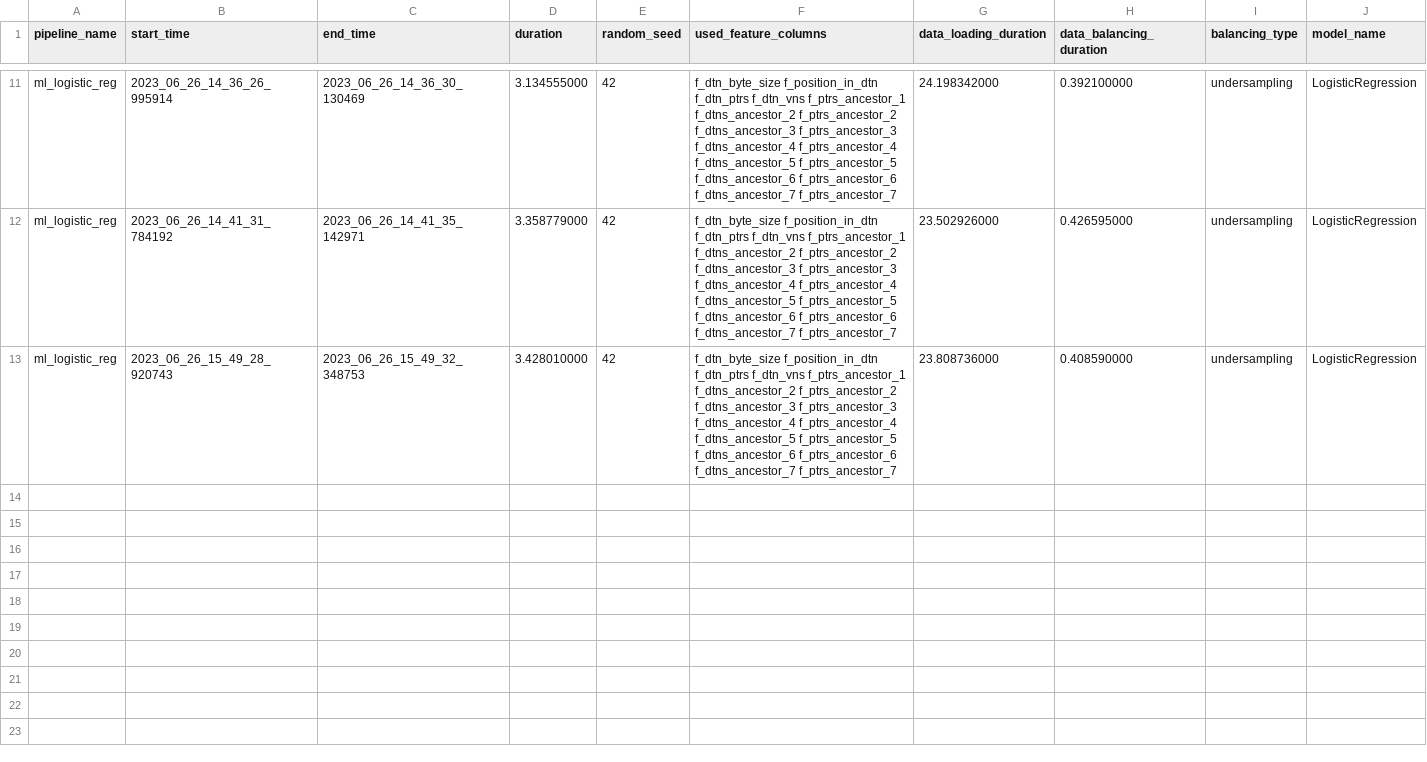
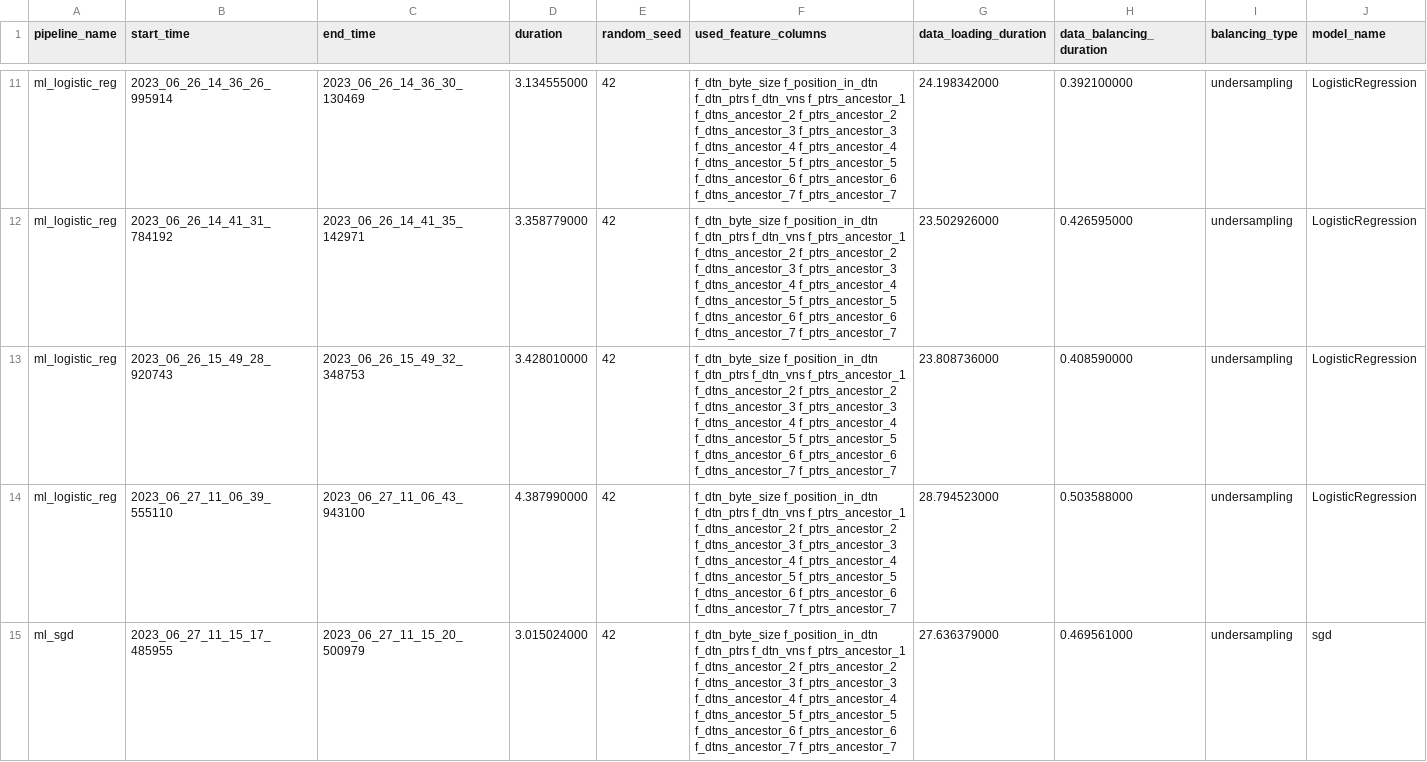
Before and after one commit to passau-masterarbeit-2023/phdtrack_project_3, a CSV file: results/classification_results.csv, drawn as a sheet; only a part is shown, gaps mark what is left out; rows hold the shown columns only; the diff names each change by its address in the sheet, - before the commit and + after, or states it on an @@ line.

Commit message:
Added all predicted classes in result CSV.

```diff
--- a/results/classification_results.csv
+++ b/results/classification_results.csv
+row 14: ml_logistic_reg | 2023_06_27_11_06_39_555110 | 2023_06_27_11_06_43_943100 | 4.387990000 | 42 | f_dtn_byte_size f_position_in_dtn f_dtn_ptrs f_dtn_vns f_ptrs_ancestor_1 f_dtns_ancestor_2 f_ptrs_ancestor_2 f_dtns_ancestor_3 f_ptrs_ancestor_3 f_dtns_ancestor_4 f_ptrs_ancestor_4 f_dtns_ancestor_5 f_ptrs_ancestor_5 f_dtns_ancestor_6 f_ptrs_ancestor_6 f_dtns_ancestor_7 f_ptrs_ancestor_7 | 28.794523000 | 0.503588000 | undersampling | LogisticRegression
+row 15: ml_sgd | 2023_06_27_11_15_17_485955 | 2023_06_27_11_15_20_500979 | 3.015024000 | 42 | f_dtn_byte_size f_position_in_dtn f_dtn_ptrs f_dtn_vns f_ptrs_ancestor_1 f_dtns_ancestor_2 f_ptrs_ancestor_2 f_dtns_ancestor_3 f_ptrs_ancestor_3 f_dtns_ancestor_4 f_ptrs_ancestor_4 f_dtns_ancestor_5 f_ptrs_ancestor_5 f_dtns_ancestor_6 f_ptrs_ancestor_6 f_dtns_ancestor_7 f_ptrs_ancestor_7 | 27.636379000 | 0.469561000 | undersampling | sgd
```
Also changed, not shown: 2 other files.
